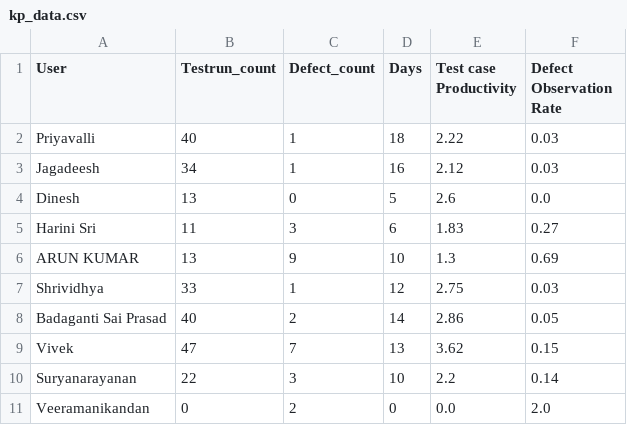
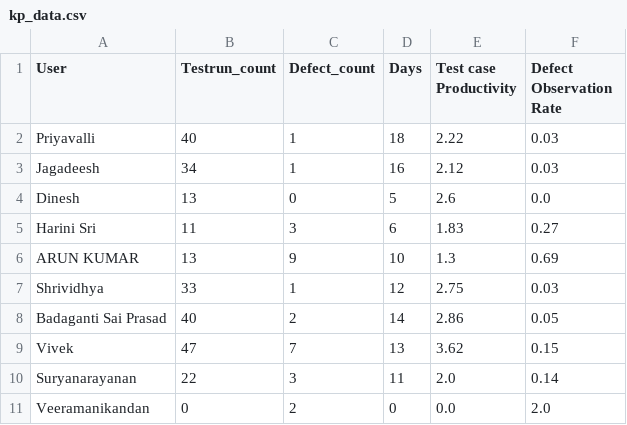
Before and after one commit to DineshGoverthanan/KCE_KPI, a CSV file: kp_data.csv, drawn as a sheet.

```diff
--- a/kp_data.csv
+++ b/kp_data.csv
@@ -9,3 +9,3 @@ Badaganti Sai Prasad,40,2,14,2.86,0.05
 Vivek,47,7,13,3.62,0.15
-Suryanarayanan,22,3,10,2.2,0.14
+Suryanarayanan,22,3,11,2.0,0.14
 Veeramanikandan,0,2,0,0.0,2.0
```
Also changed, not shown: 1 other file.
